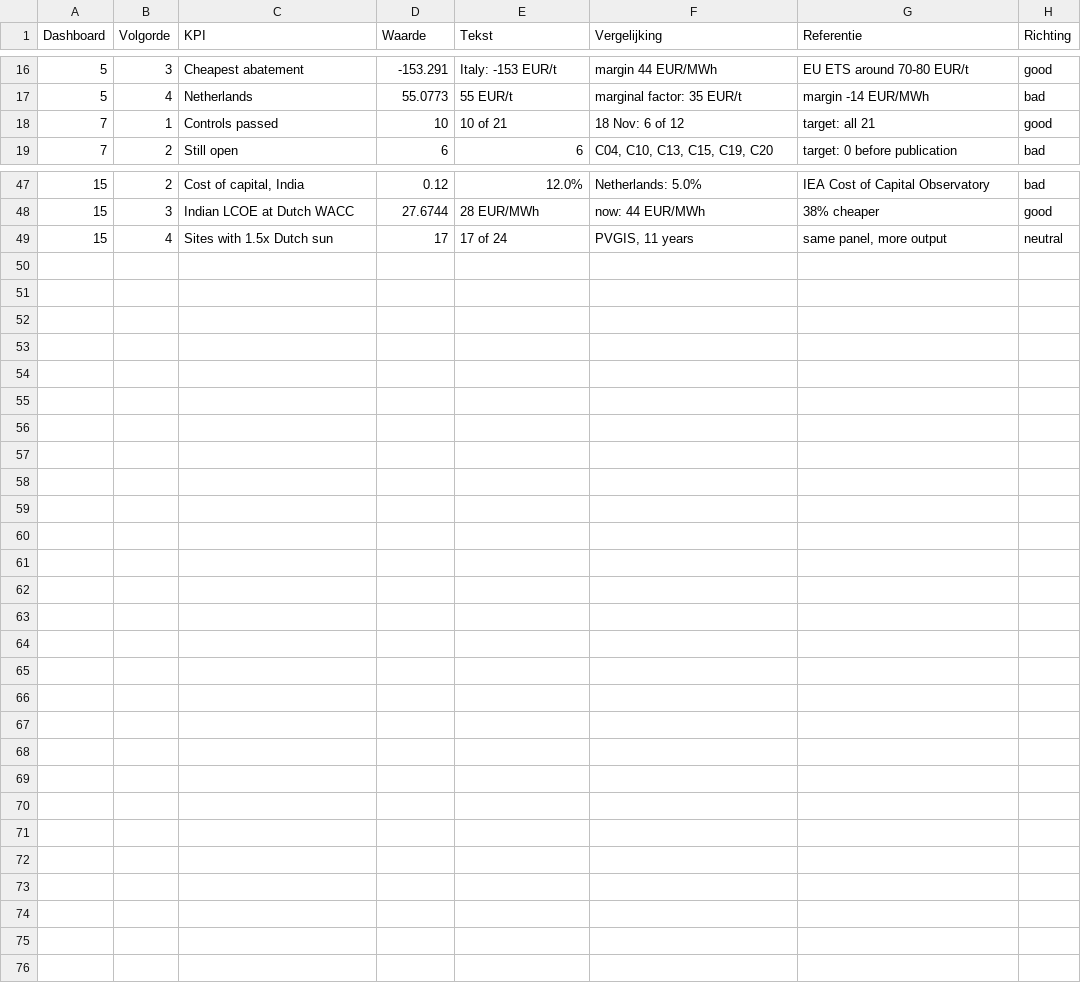
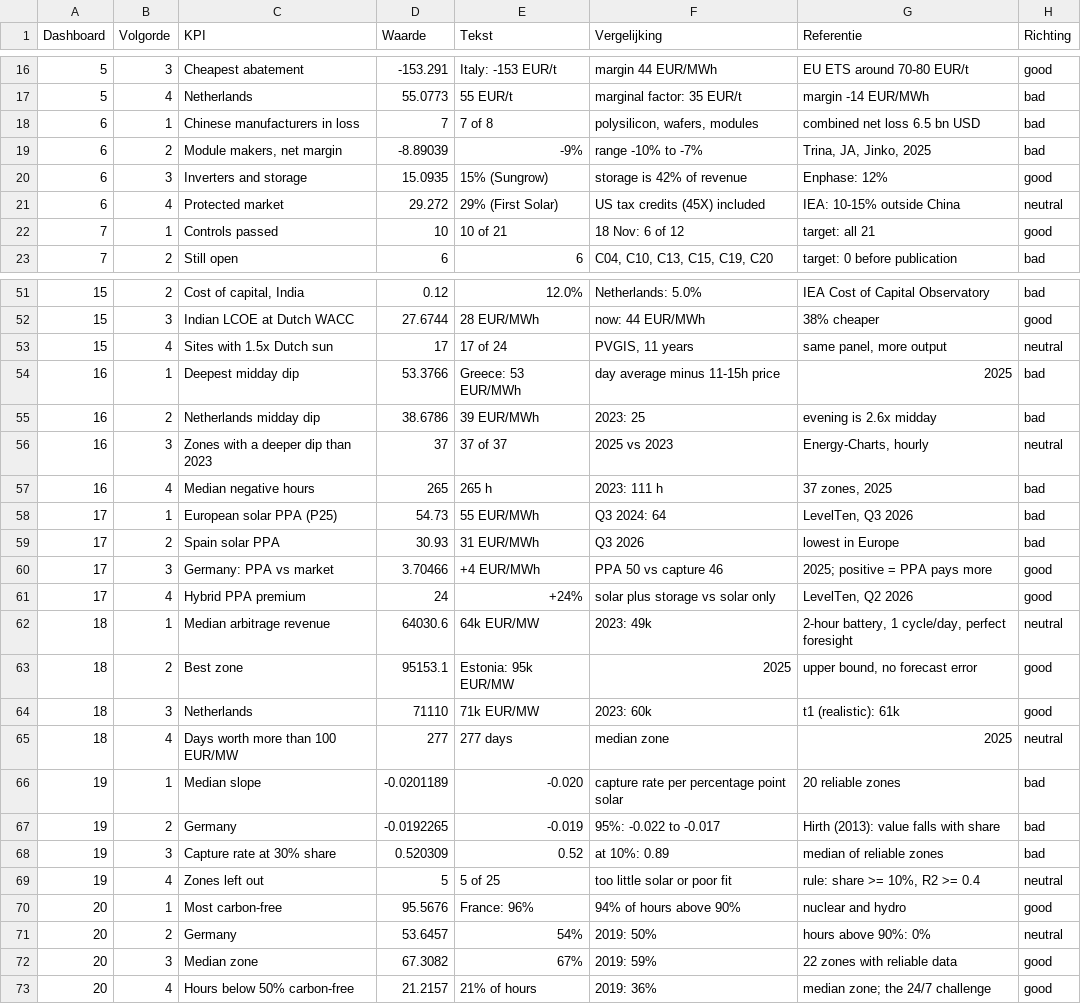
Before and after one commit to tjebbel/solar-storage-investment-lab, a CSV file: tableau/data_en/t50_kpi_dashboards.csv, drawn as a sheet; only a part is shown, gaps mark what is left out.

```diff
--- a/tableau/data_en/t50_kpi_dashboards.csv
+++ b/tableau/data_en/t50_kpi_dashboards.csv
@@ -17,2 +17,6 @@ Dashboard,Volgorde,KPI,Waarde,Tekst,Vergelijking,Referentie,Richting
 5,4,Netherlands,55.0773,55 EUR/t,marginal factor: 35 EUR/t,margin -14 EUR/MWh,bad
+6,1,Chinese manufacturers in loss,7,7 of 8,"polysilicon, wafers, modules",combined net loss 6.5 bn USD,bad
+6,2,"Module makers, net margin",-8.89039,-9%,range -10% to -7%,"Trina, JA, Jinko, 2025",bad
+6,3,Inverters and storage,15.0935,15% (Sungrow),storage is 42% of revenue,Enphase: 12%,good
+6,4,Protected market,29.272,29% (First Solar),US tax credits (45X) included,IEA: 10-15% outside China,neutral
 7,1,Controls passed,10,10 of 21,18 Nov: 6 of 12,target: all 21,good
@@ -49 +53,21 @@ Dashboard,Volgorde,KPI,Waarde,Tekst,Vergelijking,Referentie,Richting
 15,4,Sites with 1.5x Dutch sun,17,17 of 24,"PVGIS, 11 years","same panel, more output",neutral
+16,1,Deepest midday dip,53.3766,Greece: 53 EUR/MWh,day average minus 11-15h price,2025,bad
+16,2,Netherlands midday dip,38.6786,39 EUR/MWh,2023: 25,evening is 2.6x midday,bad
+16,3,Zones with a deeper dip than 2023,37,37 of 37,2025 vs 2023,"Energy-Charts, hourly",neutral
+16,4,Median negative hours,265,265 h,2023: 111 h,"37 zones, 2025",bad
+17,1,European solar PPA (P25),54.73,55 EUR/MWh,Q3 2024: 64,"LevelTen, Q3 2026",bad
+17,2,Spain solar PPA,30.93,31 EUR/MWh,Q3 2026,lowest in Europe,bad
+17,3,Germany: PPA vs market,3.70466,+4 EUR/MWh,PPA 50 vs capture 46,2025; positive = PPA pays more,good
+17,4,Hybrid PPA premium,24,+24%,solar plus storage vs solar only,"LevelTen, Q2 2026",good
+18,1,Median arbitrage revenue,64030.6,64k EUR/MW,2023: 49k,"2-hour battery, 1 cycle/day, perfect foresight",neutral
+18,2,Best zone,95153.1,Estonia: 95k EUR/MW,2025,"upper bound, no forecast error",good
+18,3,Netherlands,71110,71k EUR/MW,2023: 60k,t1 (realistic): 61k,good
+18,4,Days worth more than 100 EUR/MW,277,277 days,median zone,2025,neutral
+19,1,Median slope,-0.0201189,-0.020,capture rate per percentage point solar,20 reliable zones,bad
+19,2,Germany,-0.0192265,-0.019,95%: -0.022 to -0.017,Hirth (2013): value falls with share,bad
+19,3,Capture rate at 30% share,0.520309,0.52,at 10%: 0.89,median of reliable zones,bad
+19,4,Zones left out,5,5 of 25,too little solar or poor fit,"rule: share >= 10%, R2 >= 0.4",neutral
+20,1,Most carbon-free,95.5676,France: 96%,94% of hours above 90%,nuclear and hydro,good
+20,2,Germany,53.6457,54%,2019: 50%,hours above 90%: 0%,neutral
+20,3,Median zone,67.3082,67%,2019: 59%,22 zones with reliable data,good
+20,4,Hours below 50% carbon-free,21.2157,21% of hours,2019: 36%,median zone; the 24/7 challenge,good
```
Also changed, not shown: docs/backlog.csv, tableau/data/t50_kpi_dashboards.csv, 21 other files.
